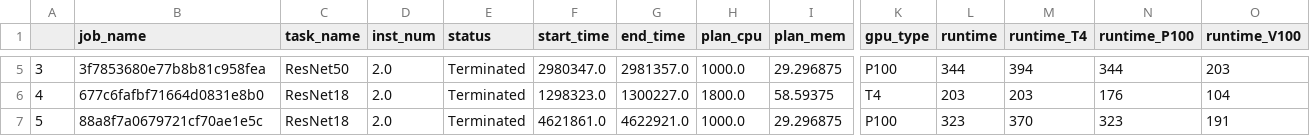
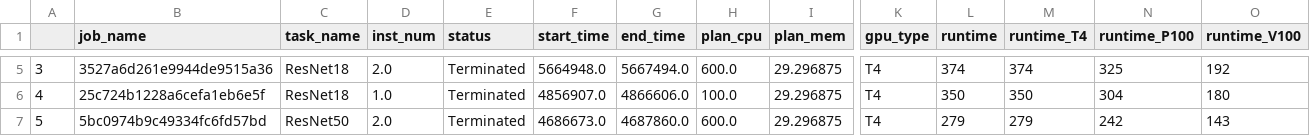
Before and after one commit to liangshuixitou/CedTrainScheduler, a CSV file: cedtrainscheduler/cases/task/case_micro_10_tasks.csv, drawn as a sheet; only a part is shown, gaps mark what is left out; the diff covers the shown part only; the diff names each change by its address in the sheet, - before the commit and + after, or states it on an @@ line.

```diff
--- a/cedtrainscheduler/cases/task/case_micro_10_tasks.csv
+++ b/cedtrainscheduler/cases/task/case_micro_10_tasks.csv
-B5 (job_name): 3f7853680e77b8b81c958fea
+B5 (job_name): 3527a6d261e9944de9515a36
-C5 (task_name): ResNet50
+C5 (task_name): ResNet18
-F5 (start_time): 2980347.0
+F5 (start_time): 5664948.0
-G5 (end_time): 2981357.0
+G5 (end_time): 5667494.0
-H5 (plan_cpu): 1000.0
+H5 (plan_cpu): 600.0
-K5 (gpu_type): P100
+K5 (gpu_type): T4
-L5 (runtime): 344
+L5 (runtime): 374
-M5 (runtime_T4): 394
+M5 (runtime_T4): 374
-N5 (runtime_P100): 344
+N5 (runtime_P100): 325
-O5 (runtime_V100): 203
+O5 (runtime_V100): 192
-B6 (job_name): 677c6fafbf71664d0831e8b0
+B6 (job_name): 25c724b1228a6cefa1eb6e5f
-D6 (inst_num): 2.0
+D6 (inst_num): 1.0
-F6 (start_time): 1298323.0
+F6 (start_time): 4856907.0
-G6 (end_time): 1300227.0
+G6 (end_time): 4866606.0
-H6 (plan_cpu): 1800.0
+H6 (plan_cpu): 100.0
-I6 (plan_mem): 58.59375
+I6 (plan_mem): 29.296875
-L6 (runtime): 203
+L6 (runtime): 350
-M6 (runtime_T4): 203
+M6 (runtime_T4): 350
-N6 (runtime_P100): 176
+N6 (runtime_P100): 304
-O6 (runtime_V100): 104
+O6 (runtime_V100): 180
-B7 (job_name): 88a8f7a0679721cf70ae1e5c
+B7 (job_name): 5bc0974b9c49334fc6fd57bd
-C7 (task_name): ResNet18
+C7 (task_name): ResNet50
-F7 (start_time): 4621861.0
+F7 (start_time): 4686673.0
-G7 (end_time): 4622921.0
+G7 (end_time): 4687860.0
-H7 (plan_cpu): 1000.0
+H7 (plan_cpu): 600.0
-K7 (gpu_type): P100
+K7 (gpu_type): T4
-L7 (runtime): 323
+L7 (runtime): 279
-M7 (runtime_T4): 370
+M7 (runtime_T4): 279
-N7 (runtime_P100): 323
+N7 (runtime_P100): 242
-O7 (runtime_V100): 191
+O7 (runtime_V100): 143
```
Also changed, not shown: 72 edited cells elsewhere in this file, cedtrainscheduler/cases/task/case_micro_20_tasks.csv, cedtrainscheduler/cases/task/case_micro_30_tasks.csv, 7 other files.
